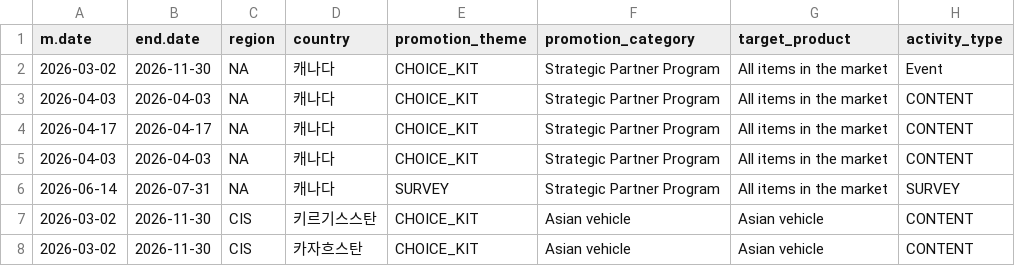
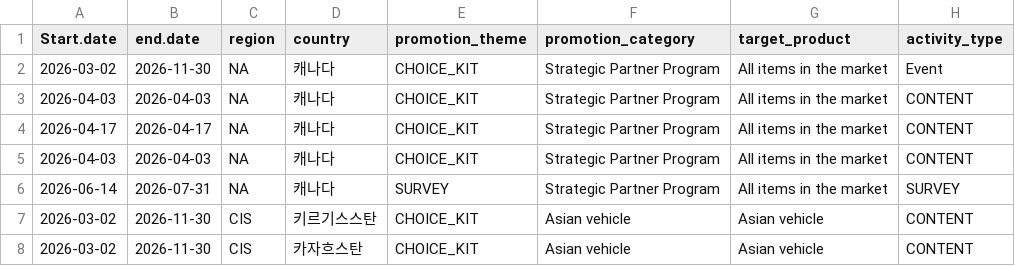
Before and after one commit to masterteamply-stack/choicekit-dashboard, a CSV file: marketing.csv, drawn as a sheet; only a part is shown; the diff names each change by its address in the sheet, - before the commit and + after, or states it on an @@ line.

Commit message:
fix per-region campaign start dates + surface SELL-OUT Target note; sync marketing.csv header. (1) Start dates in the Region x Campaign summary were a single GLOBAL per-campaign minimum plus hardcoded overrides, which was wrong for multi-region campaigns — ASIA showed other regions' earlier dates (e.g. ASIA Trade promotion showed Korea's 2026-04-24 instead of 2026-06-01; ASIA Strategic Partner showed NA's 2026-03-02 instead of 2026-08-01; ASIA K&J was overridden to 2026-08-01 instead of its real 2026-09-01). Now computed PER (region, campaign) from that region's STARTED date (fallback: region earliest, then campaign global earliest); removed the stale explicit overrides and floor. The per-region start feeds the node start, the Period Order window and the prior-year window. (2) SELL-OUT Target: the marketing SELL-OUT Target($) column holds descriptive text notes (e.g. '11월 말까지 6개월치 반영', '2025년 총매출의 5%'), not numeric targets — parsed as sellout_target_note and shown as a small 'ⓢ' info marker with the note on hover next to Order Target at campaign level. (3) marketing.csv header synced to Start.date to match the re-attached xlsx (data identical); parseMarketingCSV now accepts Start.date (and still m.date).

```diff
--- a/marketing.csv
+++ b/marketing.csv
-A1: m.date
+A1: Start.date
```
Also changed, not shown: 1 other file.
